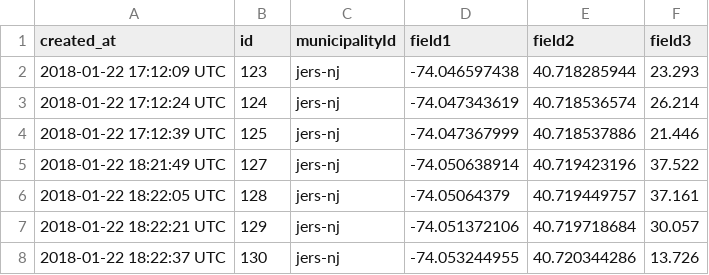
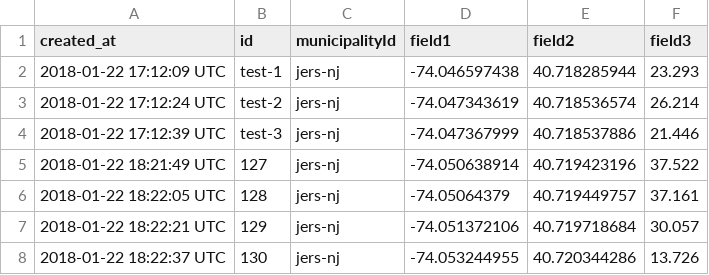
Before and after one commit to cpenalosa/staeGPS, a CSV file: feed (3).csv, drawn as a sheet; only a part is shown.

Commit message:
Update feed (3).csv

```diff
--- a/feed (3).csv
+++ b/feed (3).csv
@@ -1,5 +1,5 @@
 created_at,id,municipalityId,field1,field2,field3
-2018-01-22 17:12:09 UTC,"123","jers-nj",-74.046597438,40.718285944,23.293
-2018-01-22 17:12:24 UTC,"124","jers-nj",-74.047343619,40.718536574,26.214
-2018-01-22 17:12:39 UTC,125,"jers-nj",-74.047367999,40.718537886,21.446
+2018-01-22 17:12:09 UTC,test-1,"jers-nj",-74.046597438,40.718285944,23.293
+2018-01-22 17:12:24 UTC,test-2,"jers-nj",-74.047343619,40.718536574,26.214
+2018-01-22 17:12:39 UTC,test-3,"jers-nj",-74.047367999,40.718537886,21.446
 2018-01-22 18:21:49 UTC,127,"jers-nj",-74.050638914,40.719423196,37.522
```
